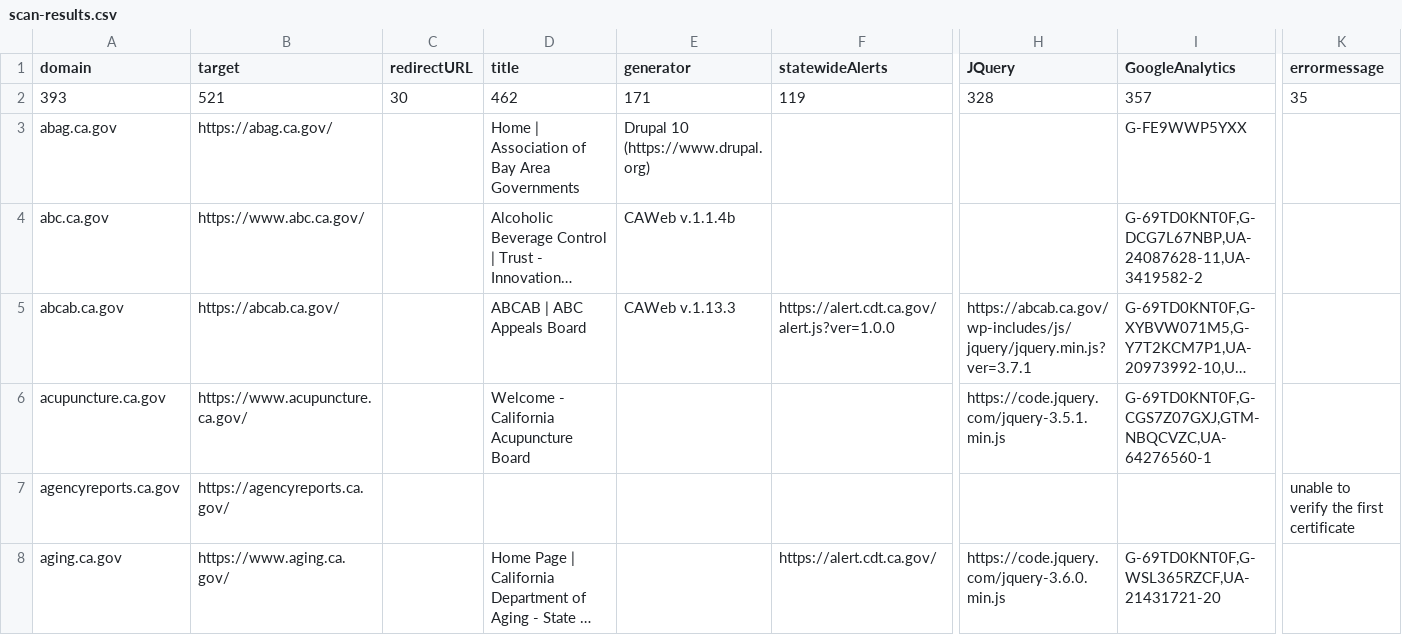
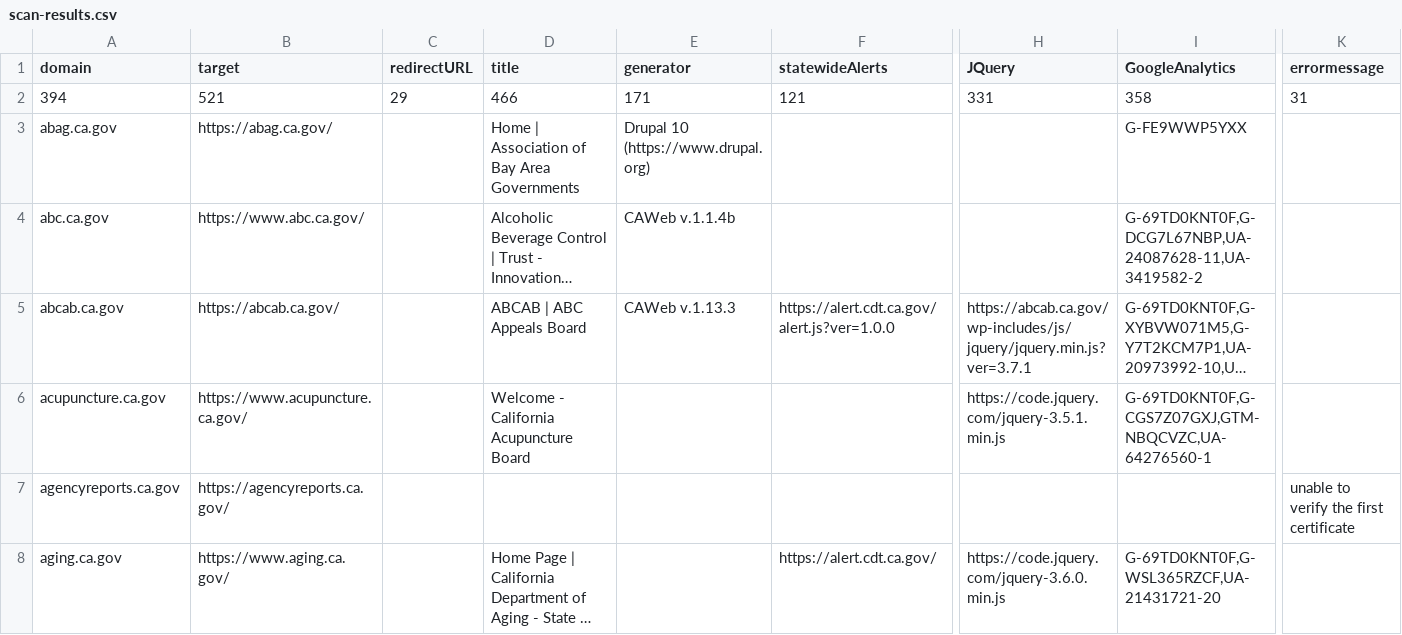
Before and after one commit to carterm/scan-url, a CSV file: publish/scan-results.csv, drawn as a sheet; only a part is shown, gaps mark what is left out; long unchanged cells end in …; the diff covers the shown part only; the diff names each change by its address in the sheet, - before the commit and + after, or states it on an @@ line.

```diff
--- a/publish/scan-results.csv
+++ b/publish/scan-results.csv
-A2 (domain): 393
+A2 (domain): 394
-C2 (redirectURL): 30
+C2 (redirectURL): 29
-D2 (title): 462
+D2 (title): 466
-F2 (statewideAlerts): 119
+F2 (statewideAlerts): 121
-H2 (JQuery): 328
+H2 (JQuery): 331
-I2 (GoogleAnalytics): 357
+I2 (GoogleAnalytics): 358
-K2 (errormessage): 35
+K2 (errormessage): 31
```
Also changed, not shown: 1 added row, 1 removed row and 26 edited cells elsewhere in this file, 1 other file.
